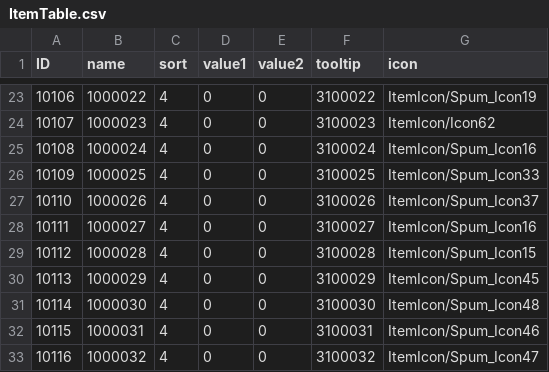
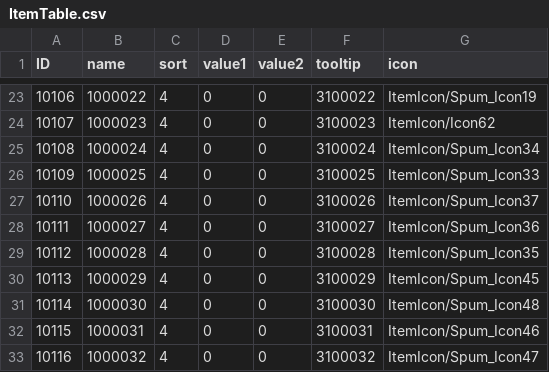
Before and after one commit to rockdo4/Calling_Fairy, a CSV file: Assets/Resources/DataTables/ItemTable.csv, drawn as a sheet; only a part is shown, gaps mark what is left out.

```diff
--- a/Assets/Resources/DataTables/ItemTable.csv
+++ b/Assets/Resources/DataTables/ItemTable.csv
@@ -24,7 +24,7 @@ ID,name,sort,value1,value2,tooltip,icon
 10107,1000023,4,0,0,3100023,ItemIcon/Icon62
-10108,1000024,4,0,0,3100024,ItemIcon/Spum_Icon16
+10108,1000024,4,0,0,3100024,ItemIcon/Spum_Icon34
 10109,1000025,4,0,0,3100025,ItemIcon/Spum_Icon33
 10110,1000026,4,0,0,3100026,ItemIcon/Spum_Icon37
-10111,1000027,4,0,0,3100027,ItemIcon/Spum_Icon16
-10112,1000028,4,0,0,3100028,ItemIcon/Spum_Icon15
+10111,1000027,4,0,0,3100027,ItemIcon/Spum_Icon36
+10112,1000028,4,0,0,3100028,ItemIcon/Spum_Icon35
 10113,1000029,4,0,0,3100029,ItemIcon/Spum_Icon45
```
Also changed, not shown: Assets/Resources/DataTables/SkillTable.csv, 34 other files.
